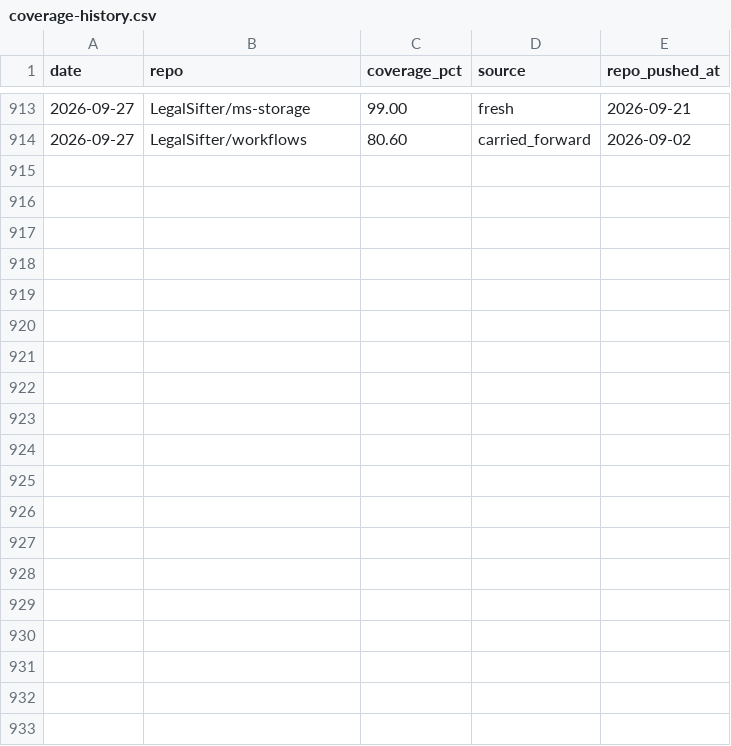
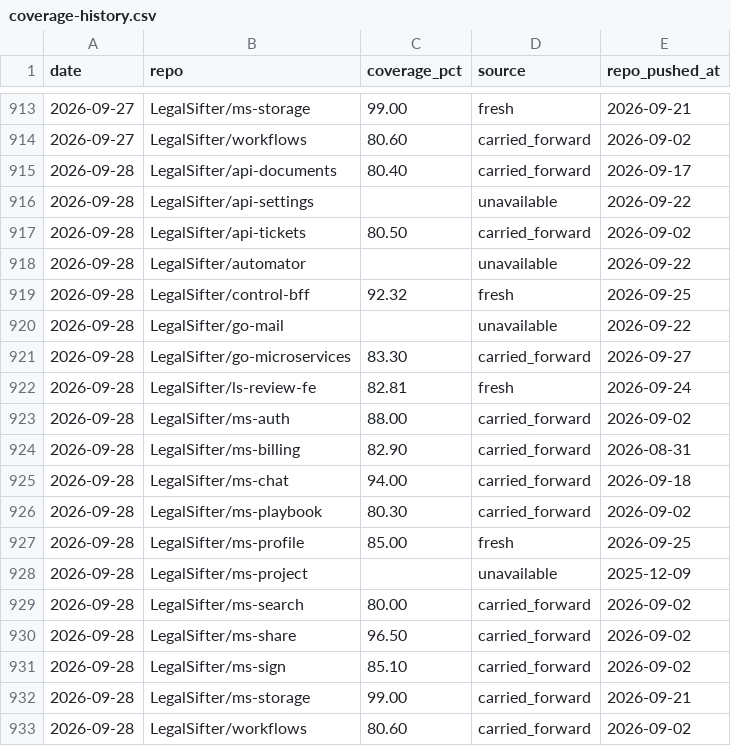
Before and after one commit to brian-toombs-ls/coverage-dashboard, a CSV file: coverage-history.csv, drawn as a sheet; only a part is shown, gaps mark what is left out; the diff names each change by its address in the sheet, - before the commit and + after, or states it on an @@ line.

Commit message:
chore: coverage update 2026-09-28

```diff
--- a/coverage-history.csv
+++ b/coverage-history.csv
+row 915: 2026-09-28 | LegalSifter/api-documents | 80.40 | carried_forward | 2026-09-17
+row 916: 2026-09-28 | LegalSifter/api-settings |  | unavailable | 2026-09-22
+row 917: 2026-09-28 | LegalSifter/api-tickets | 80.50 | carried_forward | 2026-09-02
+row 918: 2026-09-28 | LegalSifter/automator |  | unavailable | 2026-09-22
+row 919: 2026-09-28 | LegalSifter/control-bff | 92.32 | fresh | 2026-09-25
+row 920: 2026-09-28 | LegalSifter/go-mail |  | unavailable | 2026-09-22
+row 921: 2026-09-28 | LegalSifter/go-microservices | 83.30 | carried_forward | 2026-09-27
+row 922: 2026-09-28 | LegalSifter/ls-review-fe | 82.81 | fresh | 2026-09-24
+row 923: 2026-09-28 | LegalSifter/ms-auth | 88.00 | carried_forward | 2026-09-02
+row 924: 2026-09-28 | LegalSifter/ms-billing | 82.90 | carried_forward | 2026-08-31
+row 925: 2026-09-28 | LegalSifter/ms-chat | 94.00 | carried_forward | 2026-09-18
+row 926: 2026-09-28 | LegalSifter/ms-playbook | 80.30 | carried_forward | 2026-09-02
+row 927: 2026-09-28 | LegalSifter/ms-profile | 85.00 | fresh | 2026-09-25
+row 928: 2026-09-28 | LegalSifter/ms-project |  | unavailable | 2025-12-09
+row 929: 2026-09-28 | LegalSifter/ms-search | 80.00 | carried_forward | 2026-09-02
+row 930: 2026-09-28 | LegalSifter/ms-share | 96.50 | carried_forward | 2026-09-02
+row 931: 2026-09-28 | LegalSifter/ms-sign | 85.10 | carried_forward | 2026-09-02
+row 932: 2026-09-28 | LegalSifter/ms-storage | 99.00 | carried_forward | 2026-09-21
+row 933: 2026-09-28 | LegalSifter/workflows | 80.60 | carried_forward | 2026-09-02
```
